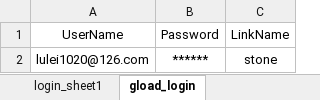
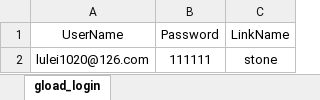
Before and after one commit to yzwy1988/YOHO_Automated_Test, an Excel workbook: Data/LoginUserData_web.xlsx, sheet gload_login, drawn as a sheet; values as stored, in another font and other column widths than the file's, no borders; the diff names each change by its address in the sheet, - before the commit and + after, or states it on an @@ line.

```diff
--- a/Data/LoginUserData_web.xlsx (sheet gload_login)
+++ b/Data/LoginUserData_web.xlsx (sheet gload_login)
-sheet tab: login_sheet1
-B2 (Password): ******
+B2 (Password): 111111
```
Also changed, not shown: Data/TeseCaseDescription.xlsx.
